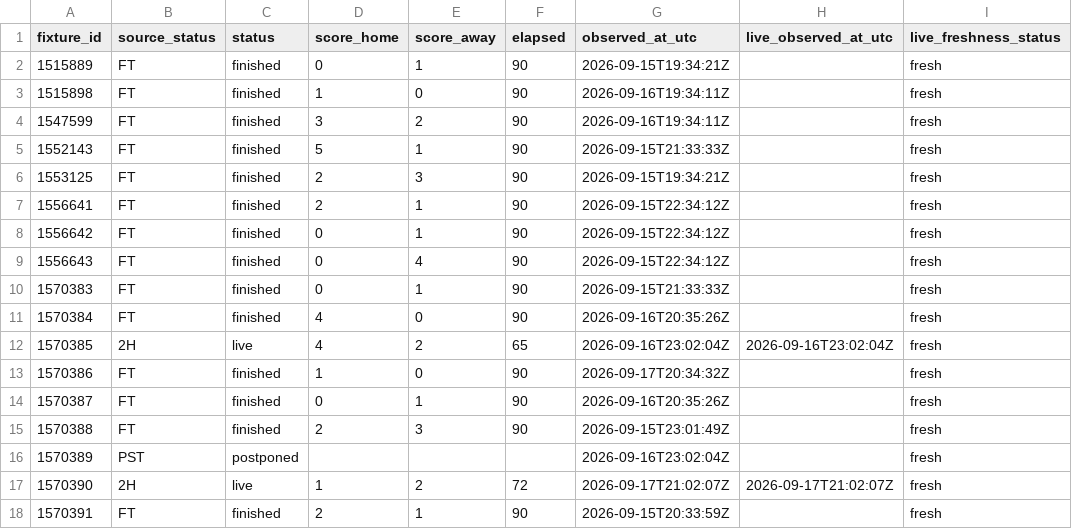
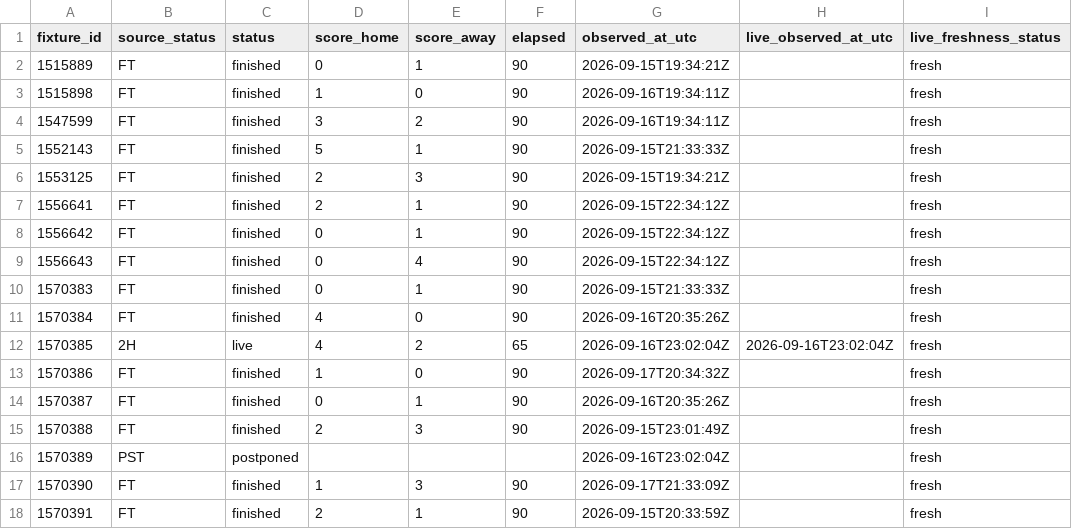
Before and after one commit to nekakoval-crypto/football-data-bridge, a CSV file: ops/live_fixture_overlay.csv, drawn as a sheet; only a part is shown; the diff names each change by its address in the sheet, - before the commit and + after, or states it on an @@ line.

Commit message:
Stage 71 live fixture snapshot update

```diff
--- a/ops/live_fixture_overlay.csv
+++ b/ops/live_fixture_overlay.csv
-B17 (source_status): 2H
+B17 (source_status): FT
-C17 (status): live
+C17 (status): finished
-E17 (score_away): 2
+E17 (score_away): 3
-F17 (elapsed): 72
+F17 (elapsed): 90
-G17 (observed_at_utc): 2026-09-17T21:02:07Z
+G17 (observed_at_utc): 2026-09-17T21:33:09Z
-H17 (live_observed_at_utc): 2026-09-17T21:02:07Z
+H17 (live_observed_at_utc): (empty)
```
Also changed, not shown: 5 other files.
